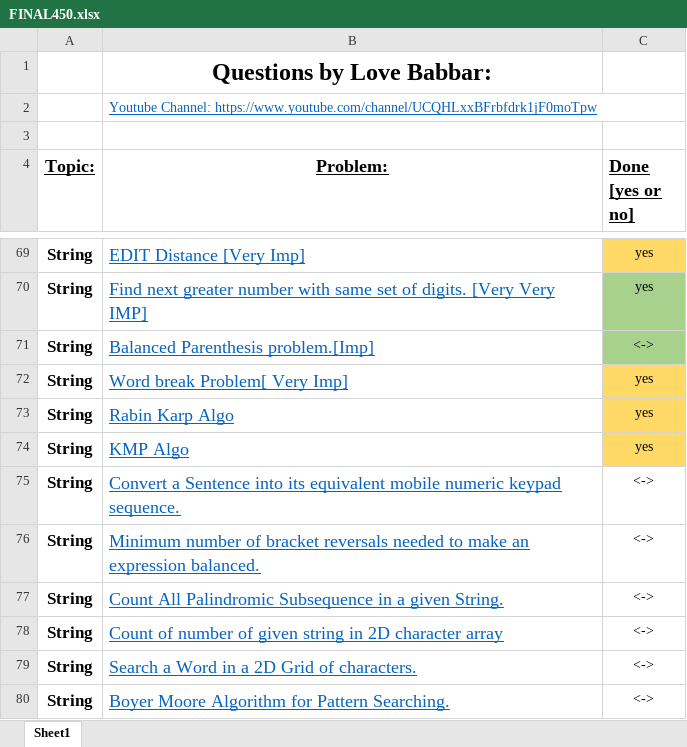
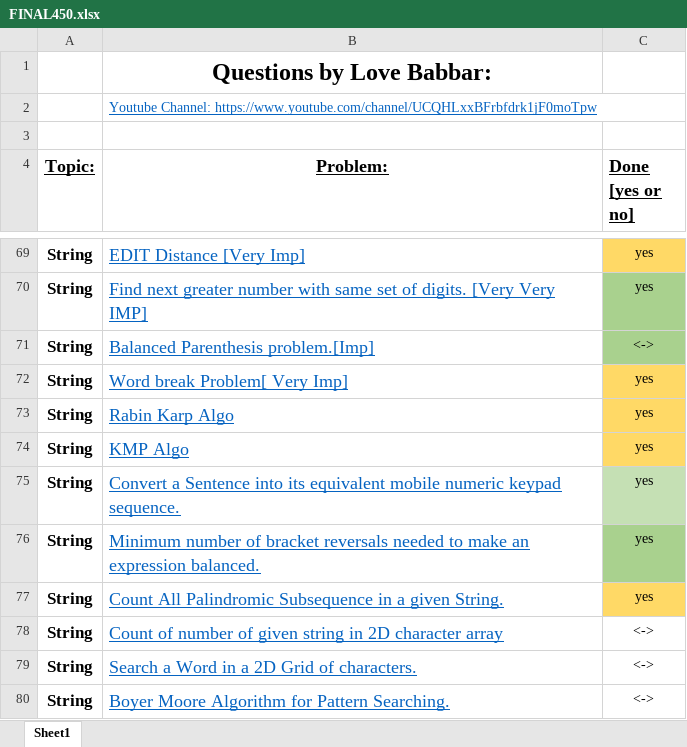
Before and after one commit to Ichigo27/lovebabbar-dsa-sheet, an Excel workbook: FINAL450.xlsx, sheet Sheet1, drawn as a sheet; only a part is shown, gaps mark what is left out; values as stored, in another font and other column widths than the file's, no borders; the diff names each change by its address in the sheet, - before the commit and + after, or states it on an @@ line.

```diff
--- a/FINAL450.xlsx (sheet Sheet1)
+++ b/FINAL450.xlsx (sheet Sheet1)
-C75:C77 (Done [yes or no]): <->
+C75:C77 (Done [yes or no]): yes
-C75 fill: none
+C75 fill: #C5E0B4
-C76 fill: none
+C76 fill: #A9D18E
-C77 fill: none
+C77 fill: #FFD966
```
Also changed, not shown: 4 other files.
